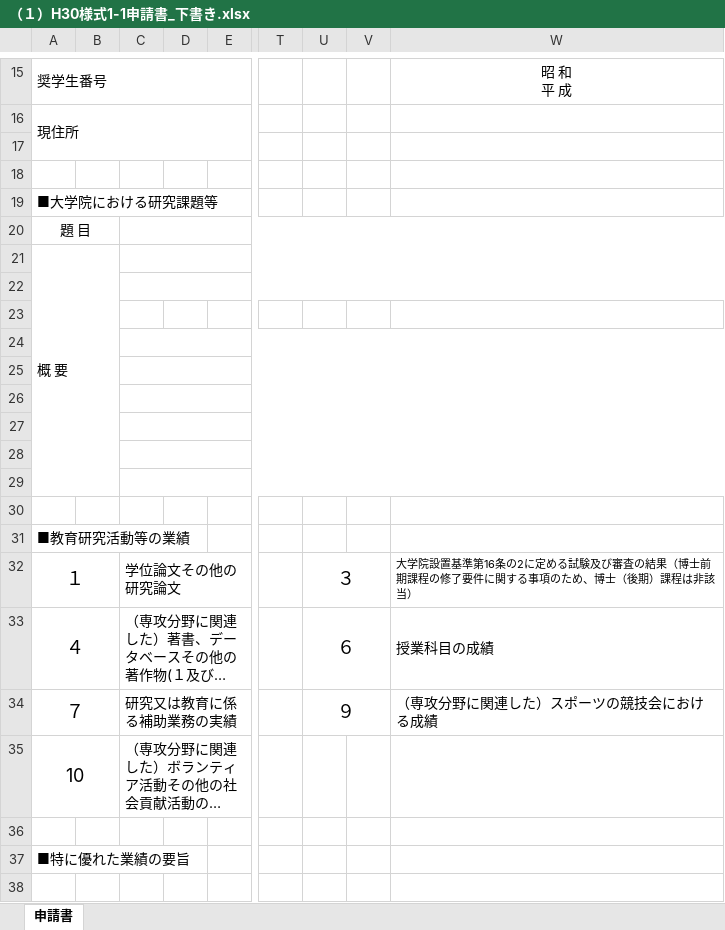
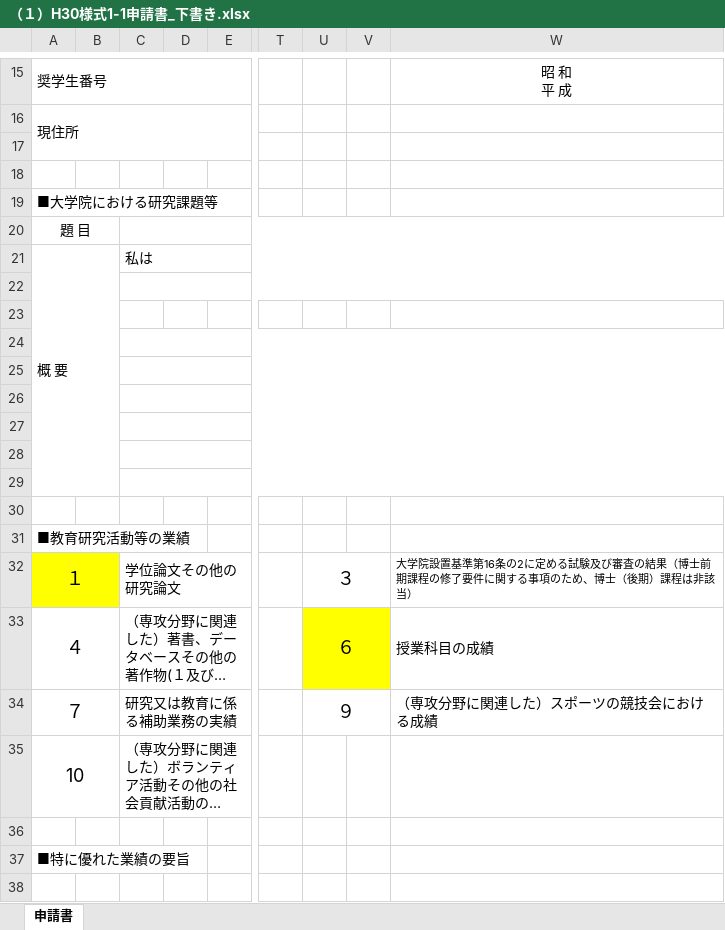
Before and after one commit to komatsubara/yakisaba, an Excel workbook: 奨学金返金書類/（１）H30様式1-1申請書_下書き.xlsx, sheet 申請書, drawn as a sheet; only a part is shown, gaps mark what is left out; long unchanged cells end in …; values as stored, in another font and other column widths than the file's, no borders; charts and pictures not drawn; the diff names each change by its address in the sheet, - before the commit and + after, or states it on an @@ line.

```diff
--- a/奨学金返金書類/（１）H30様式1-1申請書_下書き.xlsx (sheet 申請書)
+++ b/奨学金返金書類/（１）H30様式1-1申請書_下書き.xlsx (sheet 申請書)
-C21: (empty)
+C21: 私は
-A32:B32 fill: none
+A32:B32 fill: #FFFF00
-U33:V33 fill: none
+U33:V33 fill: #FFFF00
```
Also changed, not shown: 3 other files.
